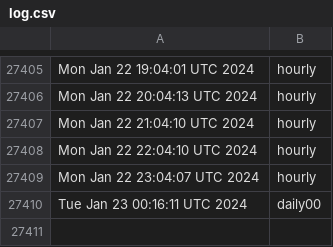
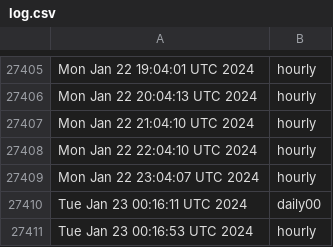
Before and after one commit to briancohan/gha-cron-demo, a CSV file: log.csv, drawn as a sheet; only a part is shown, gaps mark what is left out; the diff names each change by its address in the sheet, - before the commit and + after, or states it on an @@ line.

```diff
--- a/log.csv
+++ b/log.csv
+row 27411: Tue Jan 23 00:16:53 UTC 2024 | hourly
```
Also changed, not shown: 1 other file.
